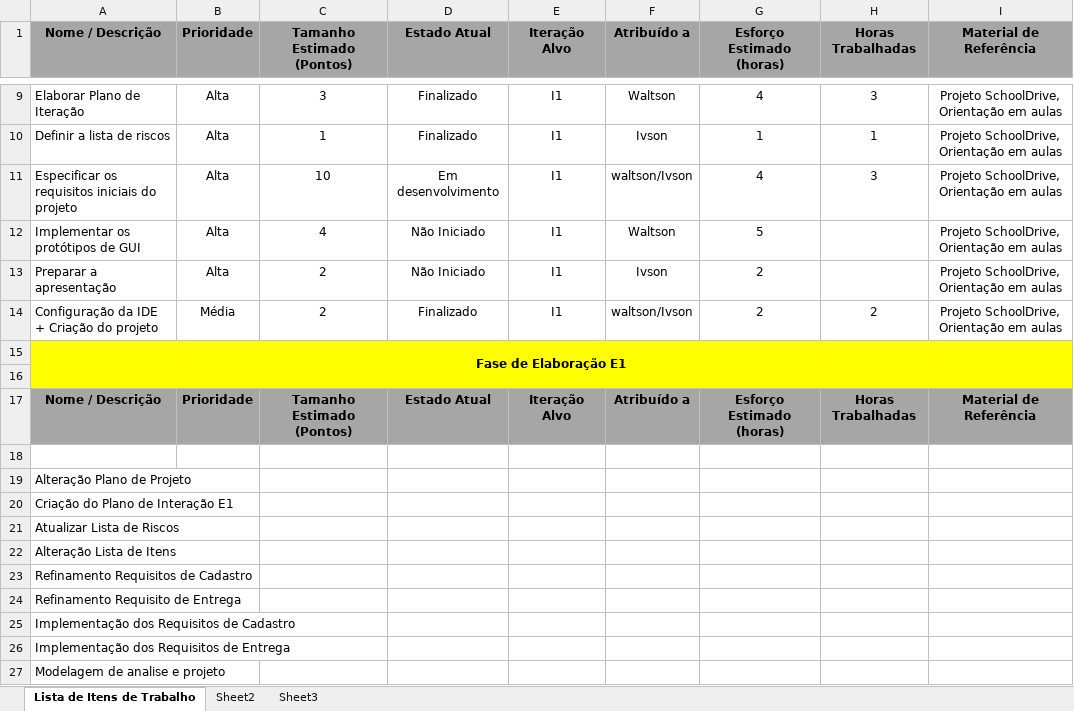
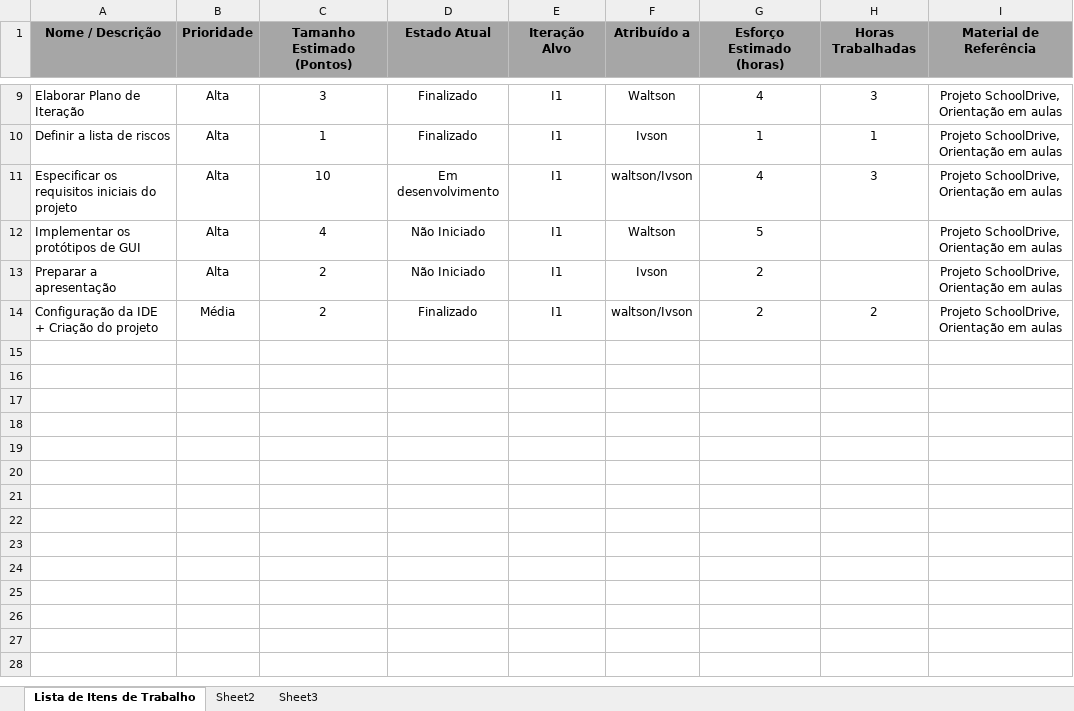
Before and after one commit to IvsonCosta/RecTourist, an Excel workbook: planejamento/RT_Lista_Itens.xlsx, sheet Lista de Itens de Trabalho, drawn as a sheet; only a part is shown, gaps mark what is left out; values as stored, in another font and other column widths than the file's, no borders; the diff names each change by its address in the sheet, - before the commit and + after, or states it on an @@ line.

Commit message:
Correções
Correção na formatação do doc de arquitetura e remoção da fase de
elaboração na lista de itens.

```diff
--- a/planejamento/RT_Lista_Itens.xlsx (sheet Lista de Itens de Trabalho)
+++ b/planejamento/RT_Lista_Itens.xlsx (sheet Lista de Itens de Trabalho)
-row 15: Fase de Elaboração E1
-row 16: (empty)
-row 17: Nome / Descrição | Prioridade | Tamanho Estimado (Pontos) | Estado Atual | Iteração Alvo | Atribuído a | Esforço Estimado (horas) | Horas Trabalhadas | Material de Referência
-row 18: (empty)
-row 19: Alteração Plano de Projeto
-row 20: Criação do Plano de Interação E1
-row 21: Atualizar Lista de Riscos
-row 22: Alteração Lista de Itens
-row 23: Refinamento Requisitos de Cadastro
-row 24: Refinamento Requisito de Entrega
-row 25: Implementação dos Requisitos de Cadastro
-row 26: Implementação dos Requisitos de Entrega
-row 27: Modelagem de analise e projeto
```
Also changed, not shown: 1 other file.
